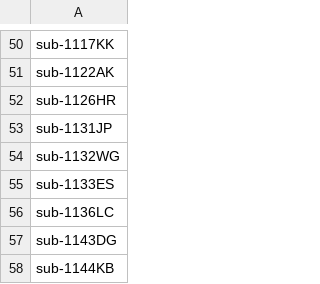
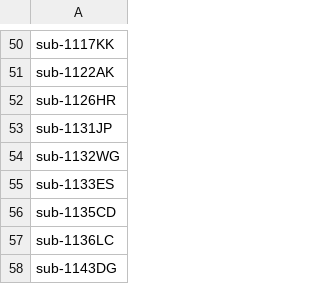
Before and after one commit to thomshaw92/Optimising_Exercise_Structural_MRI, a CSV file: OPTIMEX_github/subjnames_12_only.csv, drawn as a sheet; only a part is shown, gaps mark what is left out; the shorter side is filled out with more unchanged rows; the diff names each change by its address in the sheet, - before the commit and + after, or states it on an @@ line.

```diff
--- a/OPTIMEX_github/subjnames_12_only.csv
+++ b/OPTIMEX_github/subjnames_12_only.csv
+row 56: sub-1135CD
```
Also changed, not shown: OPTIMEX_github/subjnames_06_only.csv, 1 other file.
